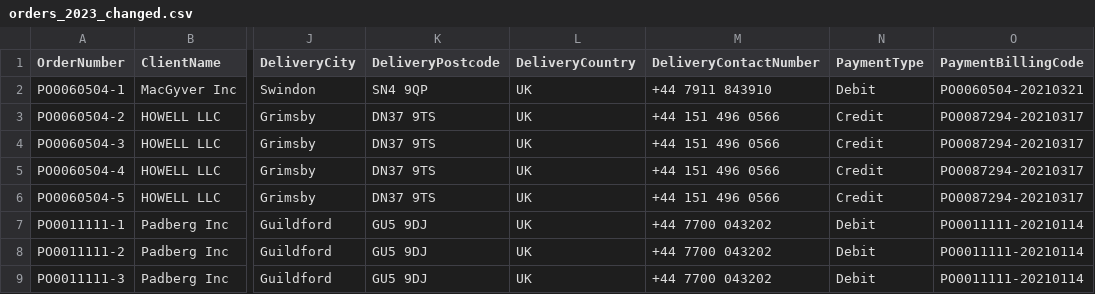
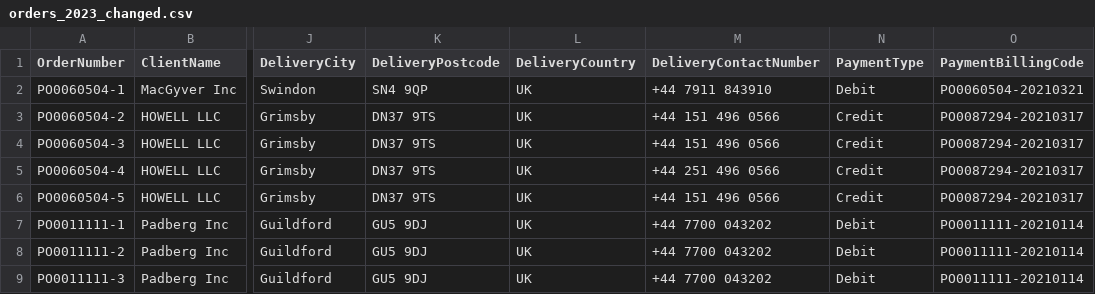
Before and after one commit to priyamvadabhat/allica_hometask_orders, a CSV file: data/raw/archive/orders_2023_changed.csv, drawn as a sheet; only a part is shown, gaps mark what is left out; the diff names each change by its address in the sheet, - before the commit and + after, or states it on an @@ line.

Commit message:
Update orders_2023_changed.csv

```diff
--- a/data/raw/archive/orders_2023_changed.csv
+++ b/data/raw/archive/orders_2023_changed.csv
-M5 (DeliveryContactNumber): +44 151 496 0566
+M5 (DeliveryContactNumber): +44 251 496 0566
```
